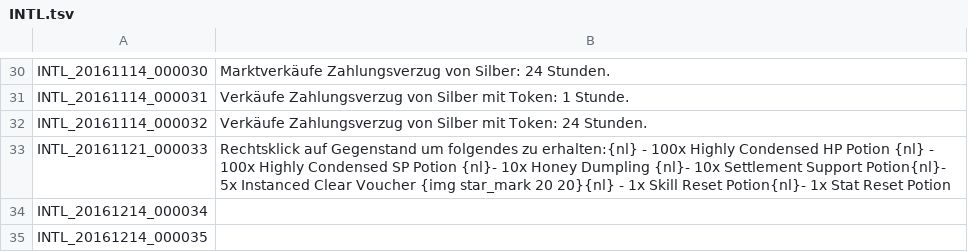
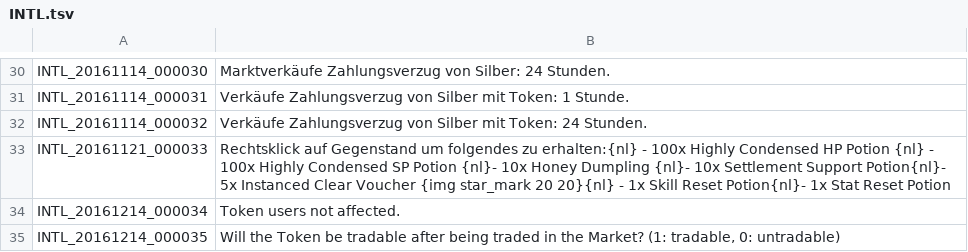
Before and after one commit to Triky313/TreeOfSavior-GermanTranslation, a TSV file: INTL.tsv, drawn as a sheet; only a part is shown, gaps mark what is left out.

```diff
--- a/INTL.tsv
+++ b/INTL.tsv
@@ -33,3 +33,3 @@ INTL_20161114_000032	Verkäufe Zahlungsverzug von Silber mit Token: 24 Stunden.
 INTL_20161121_000033	Rechtsklick auf Gegenstand um folgendes zu erhalten:{nl} - 100x Highly Condensed HP Potion {nl} -  100x Highly Condensed SP Potion {nl}- 10x Honey Dumpling {nl}- 10x Settlement Support Potion{nl}- 5x Instanced Clear Voucher {img star_mark 20 20}{nl} - 1x Skill Reset Potion{nl}- 1x Stat Reset Potion
-INTL_20161214_000034	
-INTL_20161214_000035	
+INTL_20161214_000034	Token users not affected.
+INTL_20161214_000035	Will the Token be tradable after being traded in the Market? (1: tradable, 0: untradable)
```
Also changed, not shown: ITEM.tsv, QUEST.tsv, 3 other files.
